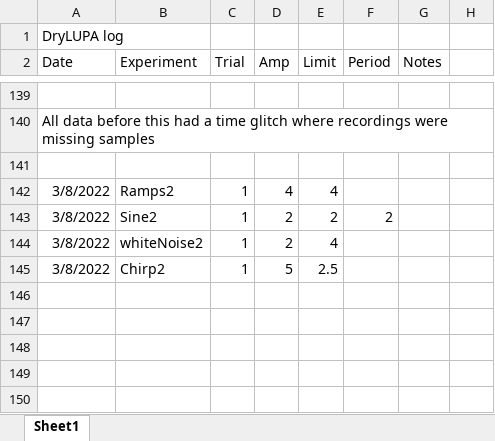
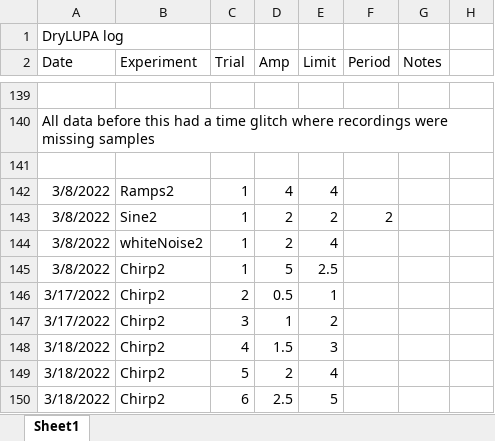
Before and after one commit to PMEC-OSU/LUPA, an Excel workbook: Simulink/logs/DryLUPAlog.xlsx, sheet Sheet1, drawn as a sheet; only a part is shown, gaps mark what is left out; values as stored, in another font and other column widths than the file's, no borders; the diff names each change by its address in the sheet, - before the commit and + after, or states it on an @@ line.

Commit message:
update log

```diff
--- a/Simulink/logs/DryLUPAlog.xlsx (sheet Sheet1)
+++ b/Simulink/logs/DryLUPAlog.xlsx (sheet Sheet1)
+row 146: 3/17/2022 | Chirp2 | 2 | 0.5 | 1
+row 147: 3/17/2022 | Chirp2 | 3 | 1 | 2
+row 148: 3/18/2022 | Chirp2 | 4 | 1.5 | 3
+row 149: 3/18/2022 | Chirp2 | 5 | 2 | 4
+row 150: 3/18/2022 | Chirp2 | 6 | 2.5 | 5
```
